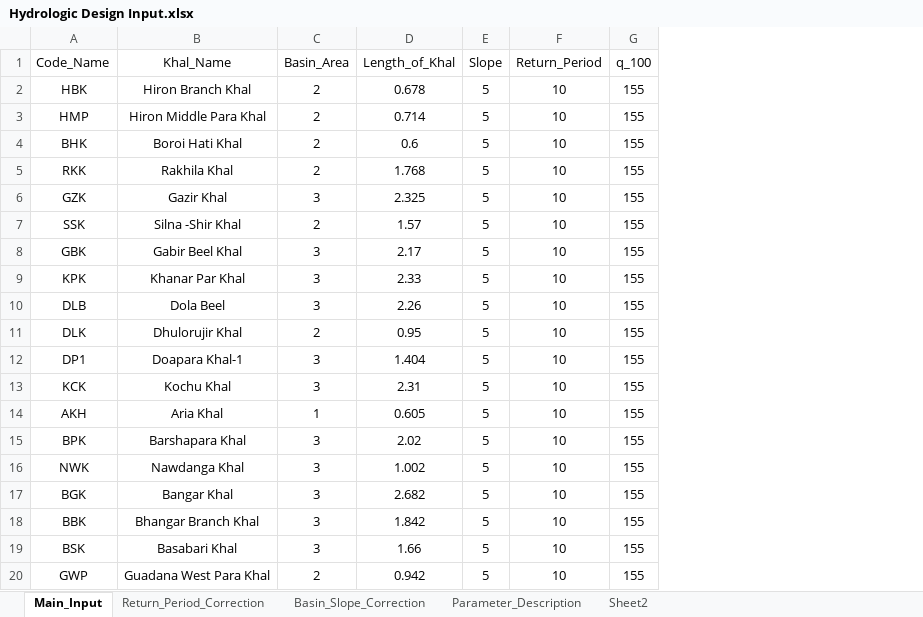
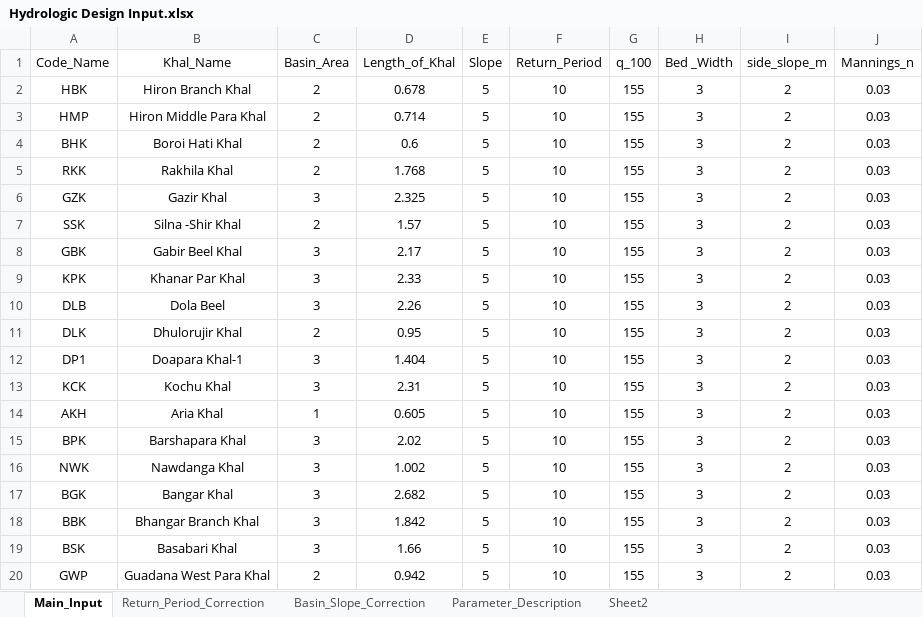
Before and after one commit to design-circle5-design/Design_All_DC_5, an Excel workbook: AEMostofa/Southwest Project/SMO Gopalgonj/Khal/P1/XL DATA/Hydrologic Design Input.xlsx, sheet Main_Input, drawn as a sheet; values as stored, in another font and other column widths than the file's, no borders; the diff names each change by its address in the sheet, - before the commit and + after, or states it on an @@ line.

```diff
--- a/AEMostofa/Southwest Project/SMO Gopalgonj/Khal/P1/XL DATA/Hydrologic Design Input.xlsx (sheet Main_Input)
+++ b/AEMostofa/Southwest Project/SMO Gopalgonj/Khal/P1/XL DATA/Hydrologic Design Input.xlsx (sheet Main_Input)
+column H (Bed _Width), rows 2-20: all 3
+column I (side_slope_m), rows 2-20: all 2
+column J (Mannings_n), rows 2-20: all 0.03
```
Also changed, not shown: sheet Parameter_Description, sheet Return_Period_Correction, 7 other files.
